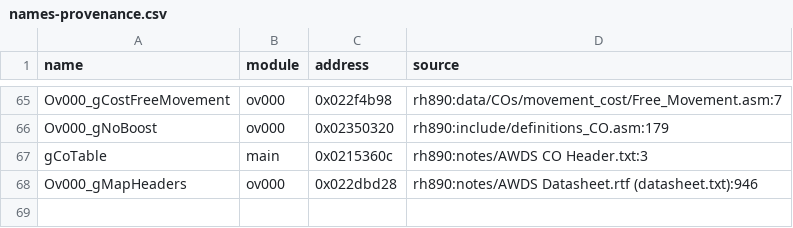
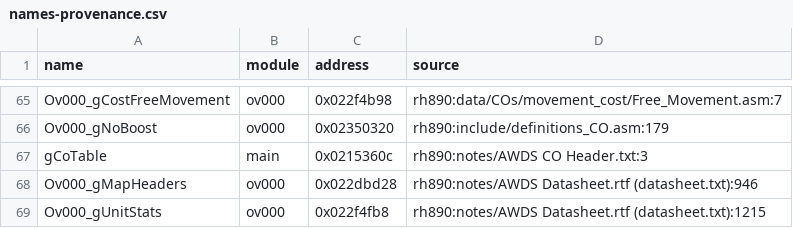
Before and after one commit to sturmds/advance-wars-dual-strike-decomp, a CSV file: config/AWRE/names-provenance.csv, drawn as a sheet; only a part is shown, gaps mark what is left out; the diff names each change by its address in the sheet, - before the commit and + after, or states it on an @@ line.

```diff
--- a/config/AWRE/names-provenance.csv
+++ b/config/AWRE/names-provenance.csv
+row 69: Ov000_gUnitStats | ov000 | 0x022f4fb8 | rh890:notes/AWDS Datasheet.rtf (datasheet.txt):1215
```
Also changed, not shown: 5 other files.
